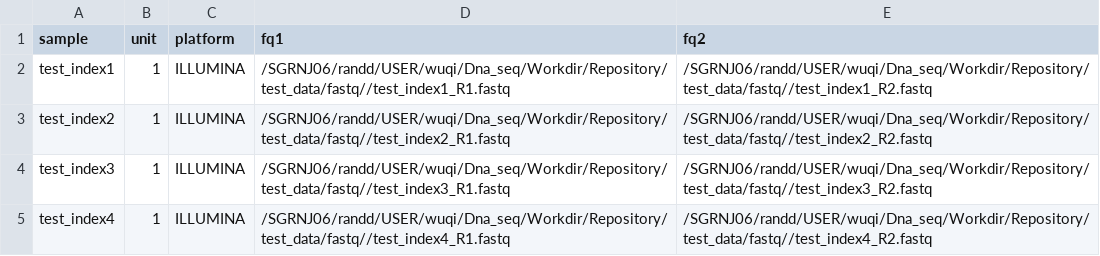
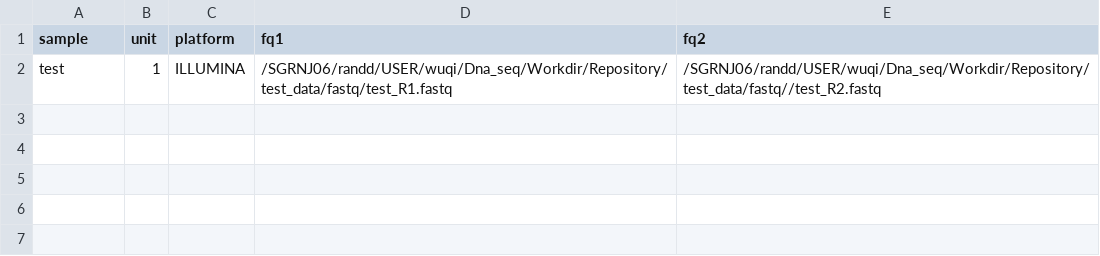
Before and after one commit to singleron-RD/Dna-seq_Analysis, a TSV file: config/units.tsv, drawn as a sheet.

```diff
--- a/config/units.tsv
+++ b/config/units.tsv
@@ -1,5 +1,2 @@
 sample	unit	platform	fq1	fq2
-test_index1	1	ILLUMINA	/SGRNJ06/randd/USER/wuqi/Dna_seq/Workdir/Repository/test_data/fastq//test_index1_R1.fastq	/SGRNJ06/randd/USER/wuqi/Dna_seq/Workdir/Repository/test_data/fastq//test_index1_R2.fastq
-test_index2	1	ILLUMINA	/SGRNJ06/randd/USER/wuqi/Dna_seq/Workdir/Repository/test_data/fastq//test_index2_R1.fastq	/SGRNJ06/randd/USER/wuqi/Dna_seq/Workdir/Repository/test_data/fastq//test_index2_R2.fastq
-test_index3	1	ILLUMINA	/SGRNJ06/randd/USER/wuqi/Dna_seq/Workdir/Repository/test_data/fastq//test_index3_R1.fastq	/SGRNJ06/randd/USER/wuqi/Dna_seq/Workdir/Repository/test_data/fastq//test_index3_R2.fastq
-test_index4	1	ILLUMINA	/SGRNJ06/randd/USER/wuqi/Dna_seq/Workdir/Repository/test_data/fastq//test_index4_R1.fastq	/SGRNJ06/randd/USER/wuqi/Dna_seq/Workdir/Repository/test_data/fastq//test_index4_R2.fastq
+test	1	ILLUMINA	/SGRNJ06/randd/USER/wuqi/Dna_seq/Workdir/Repository/test_data/fastq/test_R1.fastq	/SGRNJ06/randd/USER/wuqi/Dna_seq/Workdir/Repository/test_data/fastq//test_R2.fastq
```
Also changed, not shown: 32 other files.
